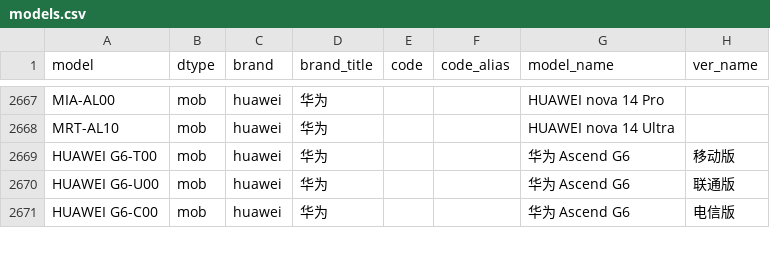
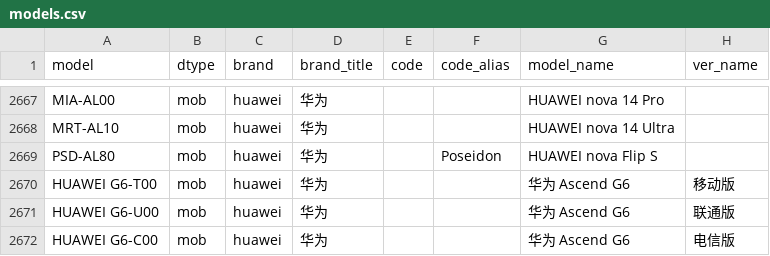
Before and after one commit to ITxiao6666/MobileModels-csv, a CSV file: models.csv, drawn as a sheet; only a part is shown, gaps mark what is left out.

Commit message:
Sync with MobileModels f977938dd05af3498e92ae8d3ffdf0347bb76173

```diff
--- a/models.csv
+++ b/models.csv
@@ -2668,2 +2668,3 @@ MIA-AL00,mob,huawei,华为,,,HUAWEI nova 14 Pro,
 MRT-AL10,mob,huawei,华为,,,HUAWEI nova 14 Ultra,
+PSD-AL80,mob,huawei,华为,,Poseidon,HUAWEI nova Flip S,
 HUAWEI G6-T00,mob,huawei,华为,,,华为 Ascend G6,移动版
```
Also changed, not shown: 1 other file.
